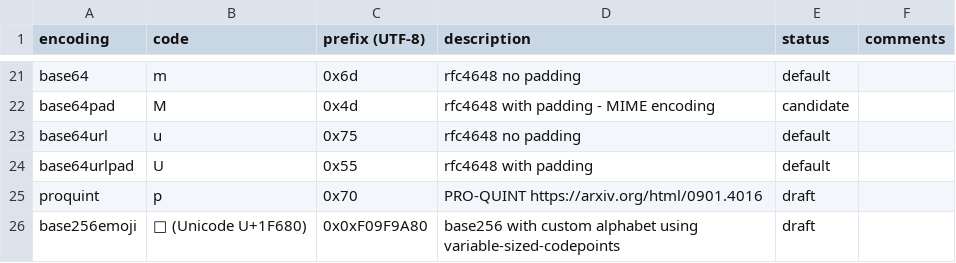
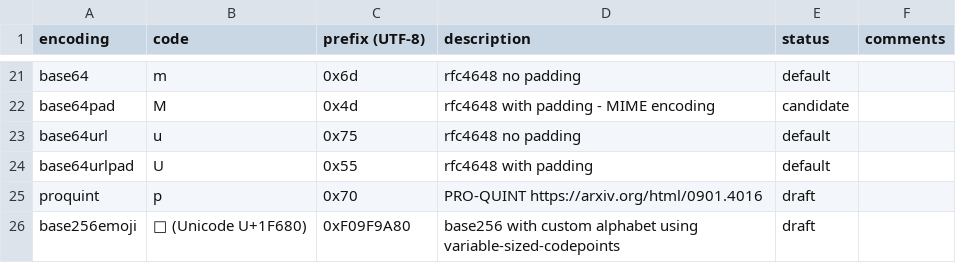
Before and after one commit to multiformats/multibase, a CSV file: multibase.csv, drawn as a sheet; only a part is shown, gaps mark what is left out.

Commit message:
typo fix (thanks rvagg)
Co-authored-by: Rod Vagg <rod@vagg.org>

```diff
--- a/multibase.csv
+++ b/multibase.csv
@@ -25,2 +25,2 @@ base64urlpad,      U,   0x55,    rfc4648 with padding,
 proquint,          p,   0x70,    PRO-QUINT https://arxiv.org/html/0901.4016,                   draft
-base256emoji,      🚀 (Unicode U+1F680),  0x0xF09F9A80,    base256 with custom alphabet using variable-sized-codepoints, draft
+base256emoji,      🚀 (Unicode U+1F680),  0xF09F9A80,    base256 with custom alphabet using variable-sized-codepoints, draft
```
